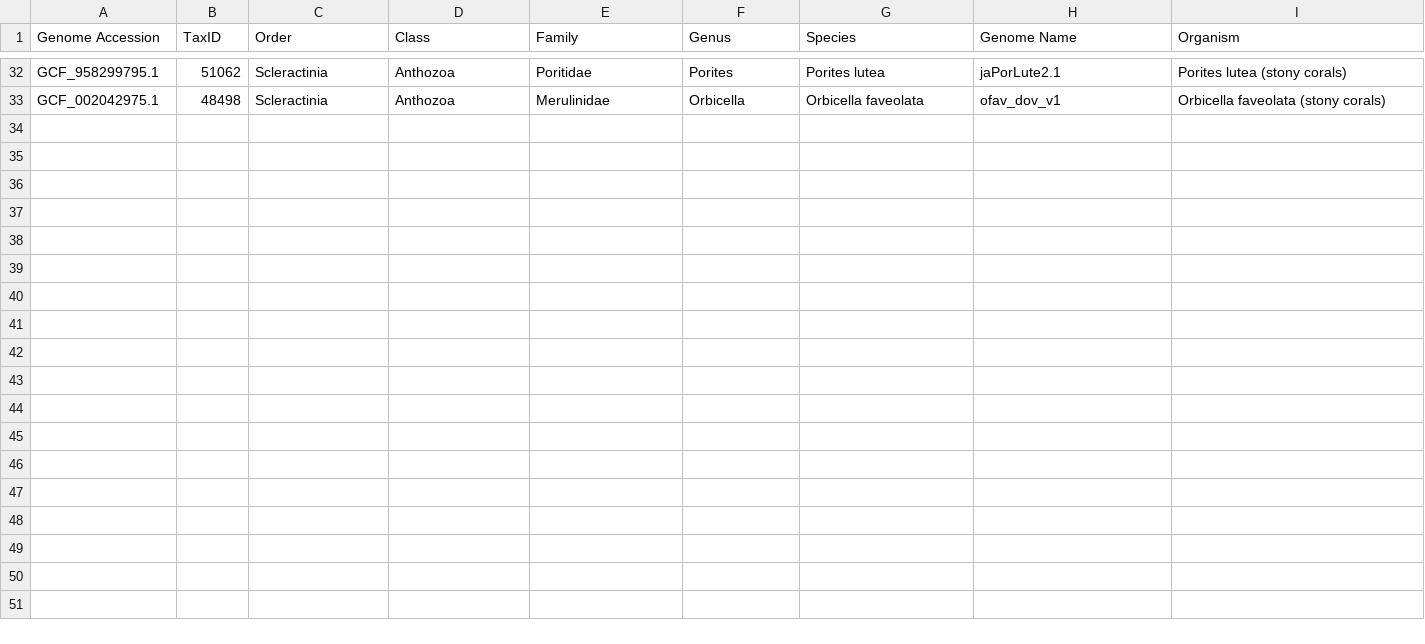
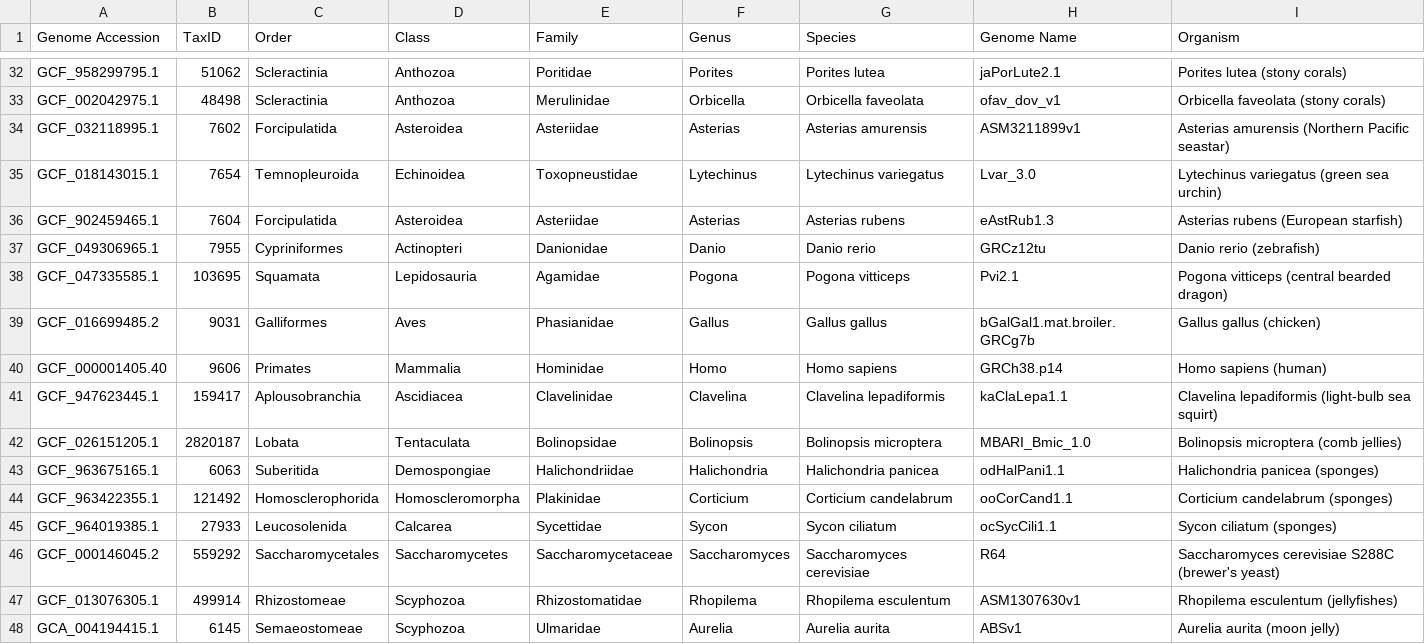
Before and after one commit to benjiec/tangle-coral, a TSV file: data/genomes.tsv, drawn as a sheet; only a part is shown, gaps mark what is left out.

```diff
--- a/data/genomes.tsv
+++ b/data/genomes.tsv
@@ -33 +33,16 @@ GCF_958299795.1	51062	Scleractinia	Anthozoa	Poritidae	Porites	Porites lutea	jaPo
 GCF_002042975.1	48498	Scleractinia	Anthozoa	Merulinidae	Orbicella	Orbicella faveolata	ofav_dov_v1	Orbicella faveolata (stony corals)
+GCF_032118995.1	7602	Forcipulatida	Asteroidea	Asteriidae	Asterias	Asterias amurensis	ASM3211899v1	Asterias amurensis (Northern Pacific seastar)
+GCF_018143015.1	7654	Temnopleuroida	Echinoidea	Toxopneustidae	Lytechinus	Lytechinus variegatus	Lvar_3.0	Lytechinus variegatus (green sea urchin)
+GCF_902459465.1	7604	Forcipulatida	Asteroidea	Asteriidae	Asterias	Asterias rubens	eAstRub1.3	Asterias rubens (European starfish)
+GCF_049306965.1	7955	Cypriniformes	Actinopteri	Danionidae	Danio	Danio rerio	GRCz12tu	Danio rerio (zebrafish)
+GCF_047335585.1	103695	Squamata	Lepidosauria	Agamidae	Pogona	Pogona vitticeps	Pvi2.1	Pogona vitticeps (central bearded dragon)
+GCF_016699485.2	9031	Galliformes	Aves	Phasianidae	Gallus	Gallus gallus	bGalGal1.mat.broiler.GRCg7b	Gallus gallus (chicken)
+GCF_000001405.40	9606	Primates	Mammalia	Hominidae	Homo	Homo sapiens	GRCh38.p14	Homo sapiens (human)
+GCF_947623445.1	159417	Aplousobranchia	Ascidiacea	Clavelinidae	Clavelina	Clavelina lepadiformis	kaClaLepa1.1	Clavelina lepadiformis (light-bulb sea squirt)
+GCF_026151205.1	2820187	Lobata	Tentaculata	Bolinopsidae	Bolinopsis	Bolinopsis microptera	MBARI_Bmic_1.0	Bolinopsis microptera (comb jellies)
+GCF_963675165.1	6063	Suberitida	Demospongiae	Halichondriidae	Halichondria	Halichondria panicea	odHalPani1.1	Halichondria panicea (sponges)
+GCF_963422355.1	121492	Homosclerophorida	Homoscleromorpha	Plakinidae	Corticium	Corticium candelabrum	ooCorCand1.1	Corticium candelabrum (sponges)
+GCF_964019385.1	27933	Leucosolenida	Calcarea	Sycettidae	Sycon	Sycon ciliatum	ocSycCili1.1	Sycon ciliatum (sponges)
+GCF_000146045.2	559292	Saccharomycetales	Saccharomycetes	Saccharomycetaceae	Saccharomyces	Saccharomyces cerevisiae	R64	Saccharomyces cerevisiae S288C (brewer's yeast)
+GCF_013076305.1	499914	Rhizostomeae	Scyphozoa	Rhizostomatidae	Rhopilema	Rhopilema esculentum	ASM1307630v1	Rhopilema esculentum (jellyfishes)
+GCA_004194415.1	6145	Semaeostomeae	Scyphozoa	Ulmaridae	Aurelia	Aurelia aurita	ABSv1	Aurelia aurita (moon jelly)
```
Also changed, not shown: 5 other files.
